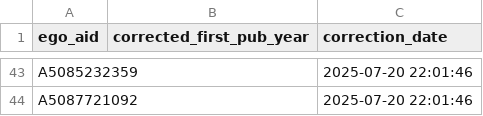
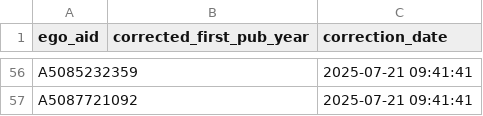
Before and after one commit to Vermont-Complex-Systems/datasets, a CSV file: scripts/pub_year_corrections.csv, drawn as a sheet; only a part is shown, gaps mark what is left out; addresses are those after the commit; the diff covers the shown part only; the diff names each change by its address in the sheet, - before the commit and + after, or states it on an @@ line.

```diff
--- a/scripts/pub_year_corrections.csv
+++ b/scripts/pub_year_corrections.csv
-C56:C57 (correction_date): 2025-07-20 22:01:46
+C56:C57 (correction_date): 2025-07-21 09:41:41
```
Also changed, not shown: 17 added rows, 4 removed rows and 46 edited cells elsewhere in this file, static/data/academic-research-groups.csv, 3 other files.
